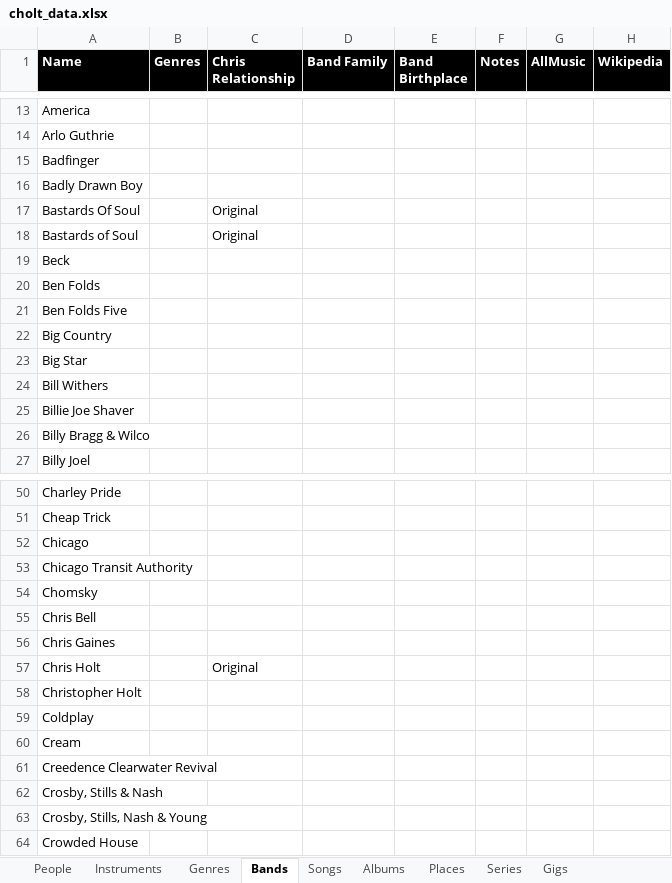
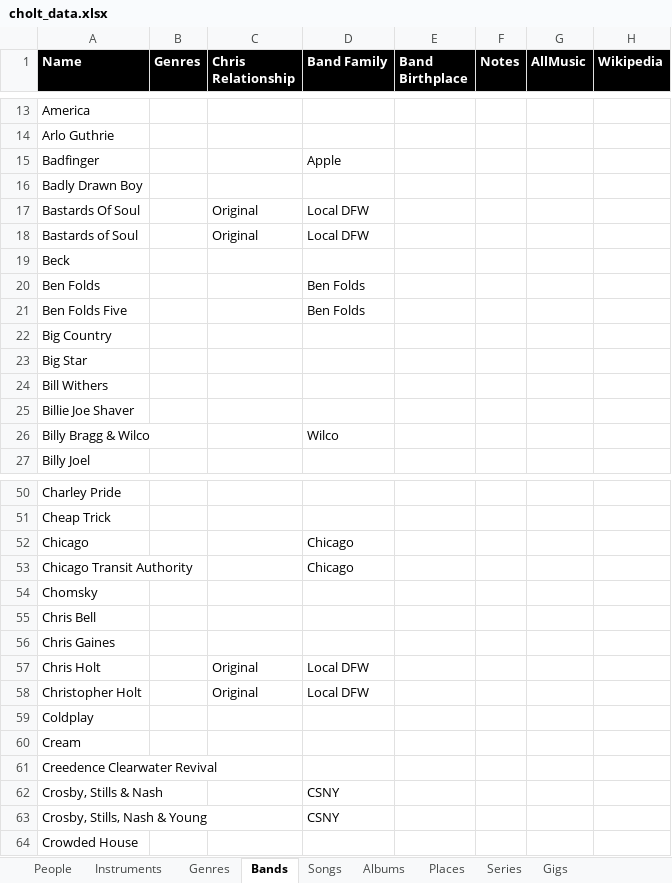
Before and after one commit to TheManInTheShack/ChrisHoltMusic, an Excel workbook: data/cholt_data.xlsx, sheet Bands, drawn as a sheet; only a part is shown, gaps mark what is left out; values as stored, in another font and other column widths than the file's, no borders; the diff covers the shown part only; the diff names each change by its address in the sheet, - before the commit and + after, or states it on an @@ line.

Commit message:
added more data points to bands

```diff
--- a/data/cholt_data.xlsx (sheet Bands)
+++ b/data/cholt_data.xlsx (sheet Bands)
-D15 (Band Family): (empty)
+D15 (Band Family): Apple
-D17:D18 (Band Family): (empty)
+D17:D18 (Band Family): Local DFW
-D20:D21 (Band Family): (empty)
+D20:D21 (Band Family): Ben Folds
-D26 (Band Family): (empty)
+D26 (Band Family): Wilco
-D52:D53 (Band Family): (empty)
+D52:D53 (Band Family): Chicago
-D57:D58 (Band Family): (empty)
+D57:D58 (Band Family): Local DFW
-C58 (Chris Relationship): (empty)
+C58 (Chris Relationship): Original
-D62:D63 (Band Family): (empty)
+D62:D63 (Band Family): CSNY
```
Also changed, not shown: 56 edited cells elsewhere in this sheet.
